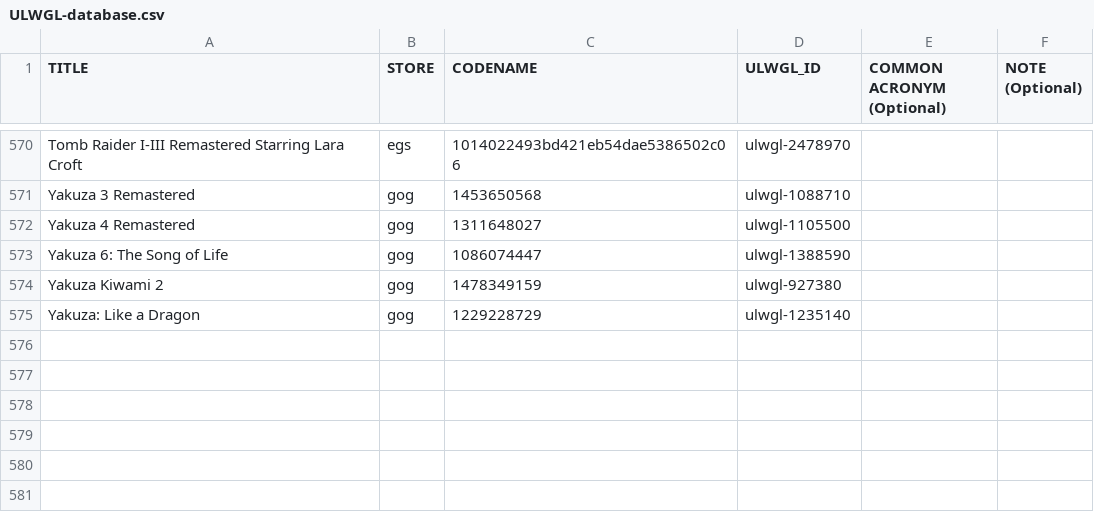
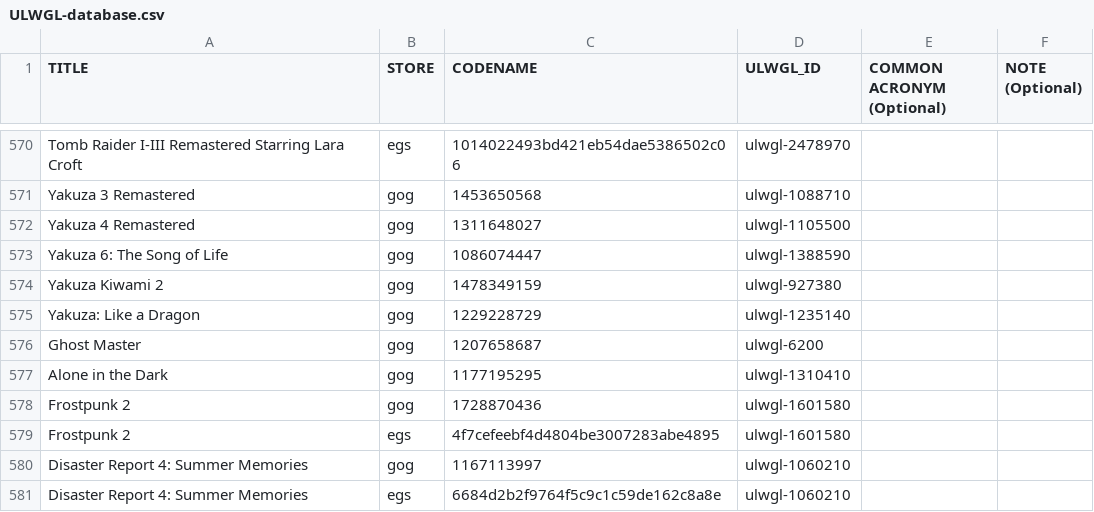
Before and after one commit to Open-Wine-Components/umu-database, a CSV file: ULWGL-database.csv, drawn as a sheet; only a part is shown, gaps mark what is left out; the diff names each change by its address in the sheet, - before the commit and + after, or states it on an @@ line.

Commit message:
add new entries including disaster report 4 (esync,fsync) workaround

```diff
--- a/ULWGL-database.csv
+++ b/ULWGL-database.csv
+row 576: Ghost Master | gog | 1207658687 | ulwgl-6200
+row 577: Alone in the Dark | gog | 1177195295 | ulwgl-1310410
+row 578: Frostpunk 2 | gog | 1728870436 | ulwgl-1601580
+row 579: Frostpunk 2 | egs | 4f7cefeebf4d4804be3007283abe4895 | ulwgl-1601580
+row 580: Disaster Report 4: Summer Memories | gog | 1167113997 | ulwgl-1060210
+row 581: Disaster Report 4: Summer Memories | egs | 6684d2b2f9764f5c9c1c59de162c8a8e | ulwgl-1060210
```
